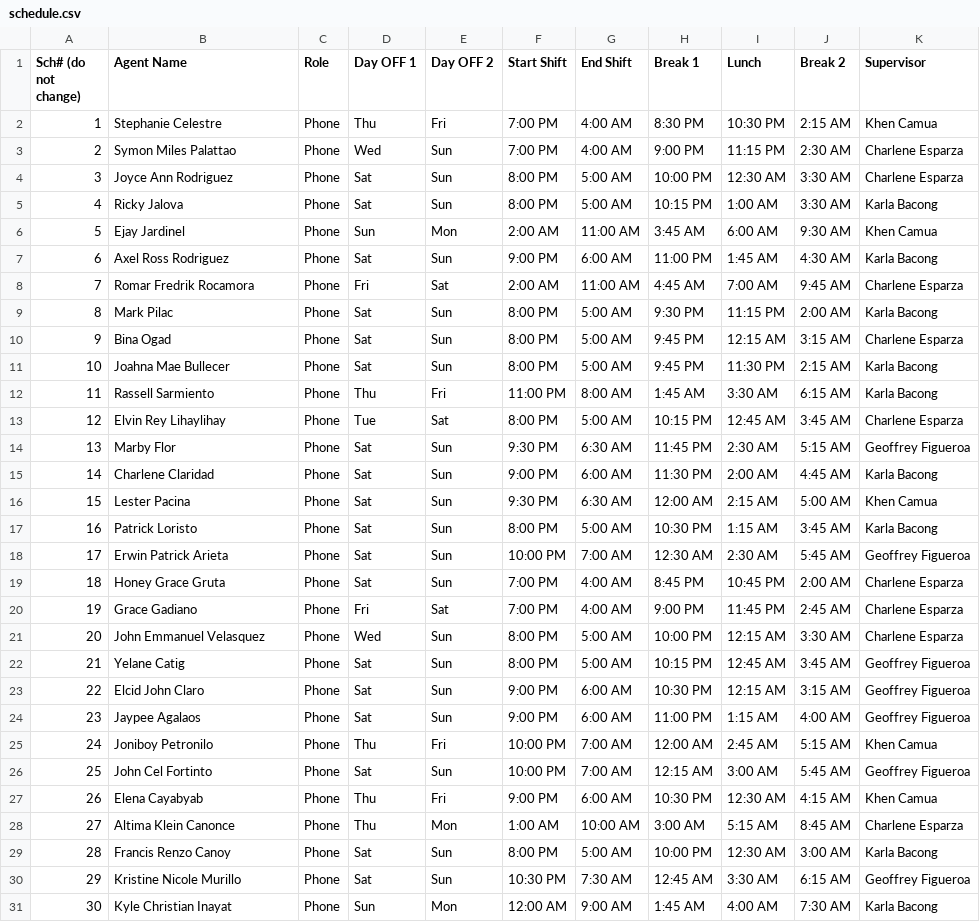
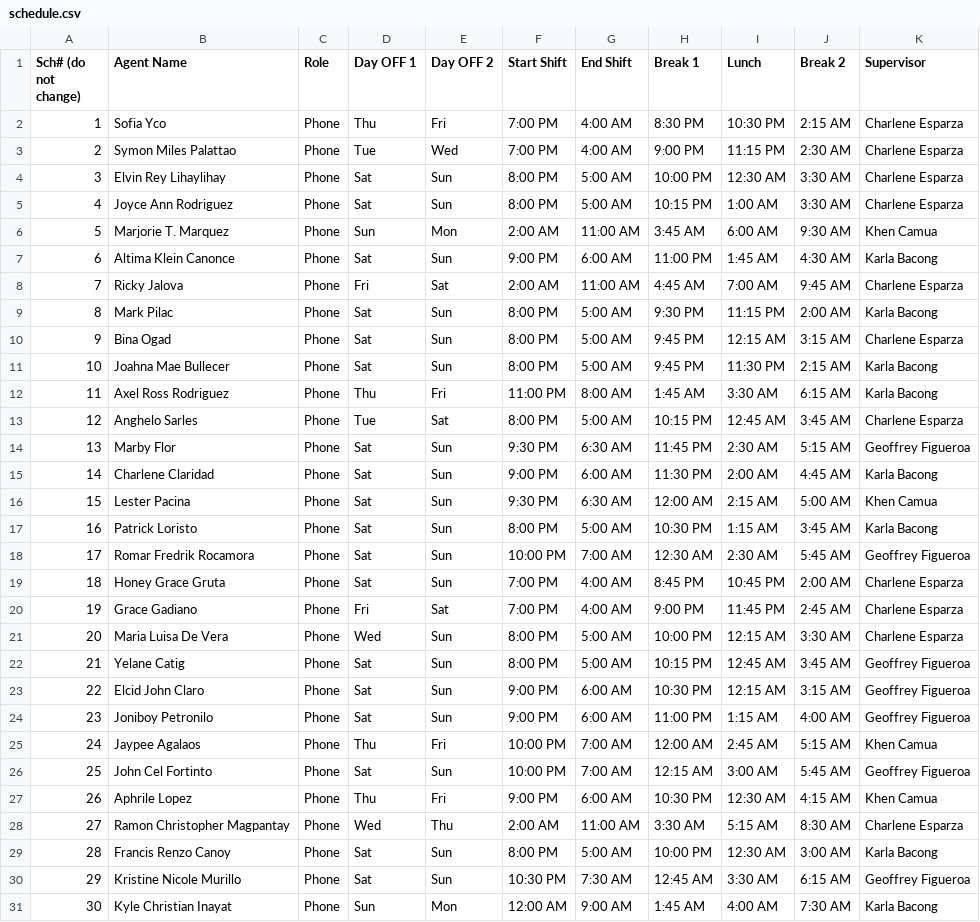
Before and after one commit to kcgallego-blip/mpg-platform, a CSV file: schedule.csv, drawn as a sheet; only a part is shown; the diff covers the shown part only.

Commit message:
new sched

```diff
--- a/schedule.csv
+++ b/schedule.csv
@@ -1,9 +1,9 @@
 Sch# (do not change),Agent Name,Role,Day OFF 1,Day OFF 2,Start Shift,End Shift,Break 1,Lunch,Break 2,Supervisor
-1,Stephanie Celestre,Phone,Thu,Fri,7:00 PM,4:00 AM,8:30 PM,10:30 PM,2:15 AM,Khen Camua
-2,Symon Miles Palattao,Phone,Wed,Sun,7:00 PM,4:00 AM,9:00 PM,11:15 PM,2:30 AM,Charlene Esparza
-3,Joyce Ann Rodriguez,Phone,Sat,Sun,8:00 PM,5:00 AM,10:00 PM,12:30 AM,3:30 AM,Charlene Esparza
-4,Ricky Jalova,Phone,Sat,Sun,8:00 PM,5:00 AM,10:15 PM,1:00 AM,3:30 AM,Karla Bacong
-5,Ejay Jardinel,Phone,Sun,Mon,2:00 AM,11:00 AM,3:45 AM,6:00 AM,9:30 AM,Khen Camua
-6,Axel Ross Rodriguez,Phone,Sat,Sun,9:00 PM,6:00 AM,11:00 PM,1:45 AM,4:30 AM,Karla Bacong
-7,Romar Fredrik Rocamora,Phone,Fri,Sat,2:00 AM,11:00 AM,4:45 AM,7:00 AM,9:45 AM,Charlene Esparza
+1,Sofia Yco,Phone,Thu,Fri,7:00 PM,4:00 AM,8:30 PM,10:30 PM,2:15 AM,Charlene Esparza
+2,Symon Miles Palattao,Phone,Tue,Wed,7:00 PM,4:00 AM,9:00 PM,11:15 PM,2:30 AM,Charlene Esparza
+3,Elvin Rey Lihaylihay,Phone,Sat,Sun,8:00 PM,5:00 AM,10:00 PM,12:30 AM,3:30 AM,Charlene Esparza
+4,Joyce Ann Rodriguez,Phone,Sat,Sun,8:00 PM,5:00 AM,10:15 PM,1:00 AM,3:30 AM,Charlene Esparza
+5,Marjorie T. Marquez,Phone,Sun,Mon,2:00 AM,11:00 AM,3:45 AM,6:00 AM,9:30 AM,Khen Camua
+6,Altima Klein Canonce,Phone,Sat,Sun,9:00 PM,6:00 AM,11:00 PM,1:45 AM,4:30 AM,Karla Bacong
+7,Ricky Jalova,Phone,Fri,Sat,2:00 AM,11:00 AM,4:45 AM,7:00 AM,9:45 AM,Charlene Esparza
 8,Mark Pilac,Phone,Sat,Sun,8:00 PM,5:00 AM,9:30 PM,11:15 PM,2:00 AM,Karla Bacong
@@ -11,4 +11,4 @@ Sch# (do not change),Agent Name,Role,Day OFF 1,Day OFF 2,Start Shift,End Shift,B
 10,Joahna Mae Bullecer,Phone,Sat,Sun,8:00 PM,5:00 AM,9:45 PM,11:30 PM,2:15 AM,Karla Bacong
-11,Rassell Sarmiento,Phone,Thu,Fri,11:00 PM,8:00 AM,1:45 AM,3:30 AM,6:15 AM,Karla Bacong
-12,Elvin Rey Lihaylihay,Phone,Tue,Sat,8:00 PM,5:00 AM,10:15 PM,12:45 AM,3:45 AM,Charlene Esparza
+11,Axel Ross Rodriguez,Phone,Thu,Fri,11:00 PM,8:00 AM,1:45 AM,3:30 AM,6:15 AM,Karla Bacong
+12,Anghelo Sarles,Phone,Tue,Sat,8:00 PM,5:00 AM,10:15 PM,12:45 AM,3:45 AM,Charlene Esparza
 13,Marby Flor,Phone,Sat,Sun,9:30 PM,6:30 AM,11:45 PM,2:30 AM,5:15 AM,Geoffrey Figueroa
@@ -17,13 +17,13 @@ Sch# (do not change),Agent Name,Role,Day OFF 1,Day OFF 2,Start Shift,End Shift,B
 16,Patrick Loristo,Phone,Sat,Sun,8:00 PM,5:00 AM,10:30 PM,1:15 AM,3:45 AM,Karla Bacong
-17,Erwin Patrick Arieta,Phone,Sat,Sun,10:00 PM,7:00 AM,12:30 AM,2:30 AM,5:45 AM,Geoffrey Figueroa
+17,Romar Fredrik Rocamora,Phone,Sat,Sun,10:00 PM,7:00 AM,12:30 AM,2:30 AM,5:45 AM,Geoffrey Figueroa
 18,Honey Grace Gruta,Phone,Sat,Sun,7:00 PM,4:00 AM,8:45 PM,10:45 PM,2:00 AM,Charlene Esparza
 19,Grace Gadiano,Phone,Fri,Sat,7:00 PM,4:00 AM,9:00 PM,11:45 PM,2:45 AM,Charlene Esparza
-20,John Emmanuel Velasquez,Phone,Wed,Sun,8:00 PM,5:00 AM,10:00 PM,12:15 AM,3:30 AM,Charlene Esparza
+20,Maria Luisa De Vera,Phone,Wed,Sun,8:00 PM,5:00 AM,10:00 PM,12:15 AM,3:30 AM,Charlene Esparza
 21,Yelane Catig,Phone,Sat,Sun,8:00 PM,5:00 AM,10:15 PM,12:45 AM,3:45 AM,Geoffrey Figueroa
 22,Elcid John Claro,Phone,Sat,Sun,9:00 PM,6:00 AM,10:30 PM,12:15 AM,3:15 AM,Geoffrey Figueroa
-23,Jaypee Agalaos,Phone,Sat,Sun,9:00 PM,6:00 AM,11:00 PM,1:15 AM,4:00 AM,Geoffrey Figueroa
-24,Joniboy Petronilo,Phone,Thu,Fri,10:00 PM,7:00 AM,12:00 AM,2:45 AM,5:15 AM,Khen Camua
+23,Joniboy Petronilo,Phone,Sat,Sun,9:00 PM,6:00 AM,11:00 PM,1:15 AM,4:00 AM,Geoffrey Figueroa
+24,Jaypee Agalaos,Phone,Thu,Fri,10:00 PM,7:00 AM,12:00 AM,2:45 AM,5:15 AM,Khen Camua
 25,John Cel Fortinto,Phone,Sat,Sun,10:00 PM,7:00 AM,12:15 AM,3:00 AM,5:45 AM,Geoffrey Figueroa
-26,Elena Cayabyab,Phone,Thu,Fri,9:00 PM,6:00 AM,10:30 PM,12:30 AM,4:15 AM,Khen Camua
-27,Altima Klein Canonce,Phone,Thu,Mon,1:00 AM,10:00 AM,3:00 AM,5:15 AM,8:45 AM,Charlene Esparza
+26,Aphrile Lopez,Phone,Thu,Fri,9:00 PM,6:00 AM,10:30 PM,12:30 AM,4:15 AM,Khen Camua
+27,Ramon Christopher Magpantay,Phone,Wed,Thu,2:00 AM,11:00 AM,3:30 AM,5:15 AM,8:30 AM,Charlene Esparza
 28,Francis Renzo Canoy,Phone,Sat,Sun,8:00 PM,5:00 AM,10:00 PM,12:30 AM,3:00 AM,Karla Bacong
```
Also changed, not shown: 21 edited cells elsewhere in this file, 2 other files.
